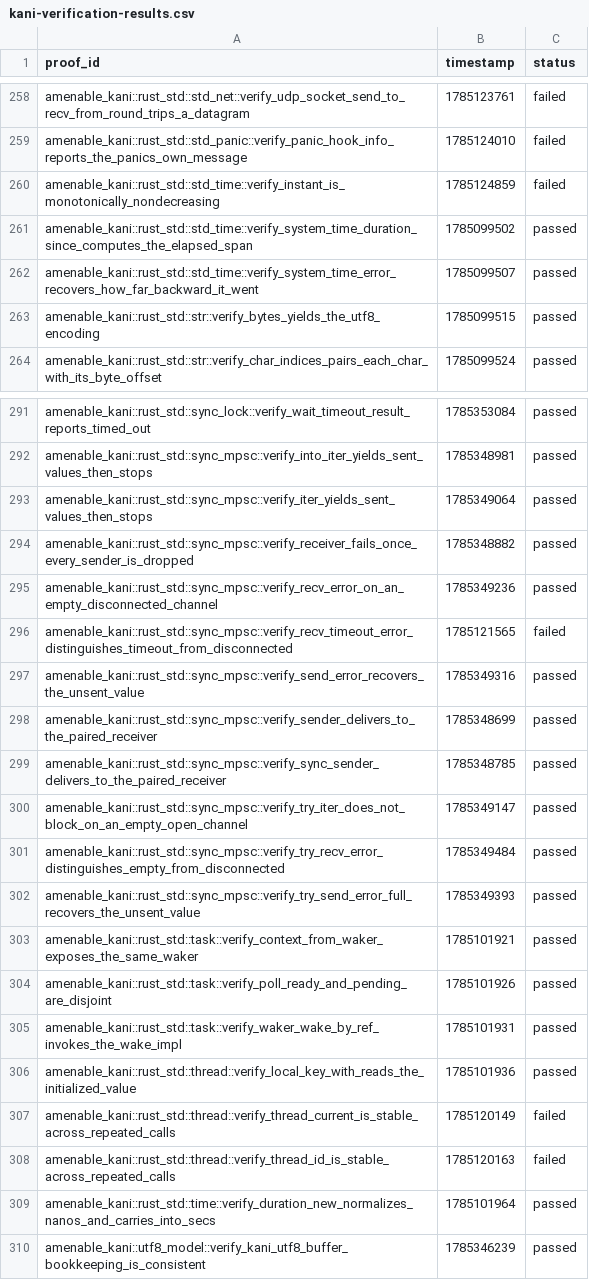
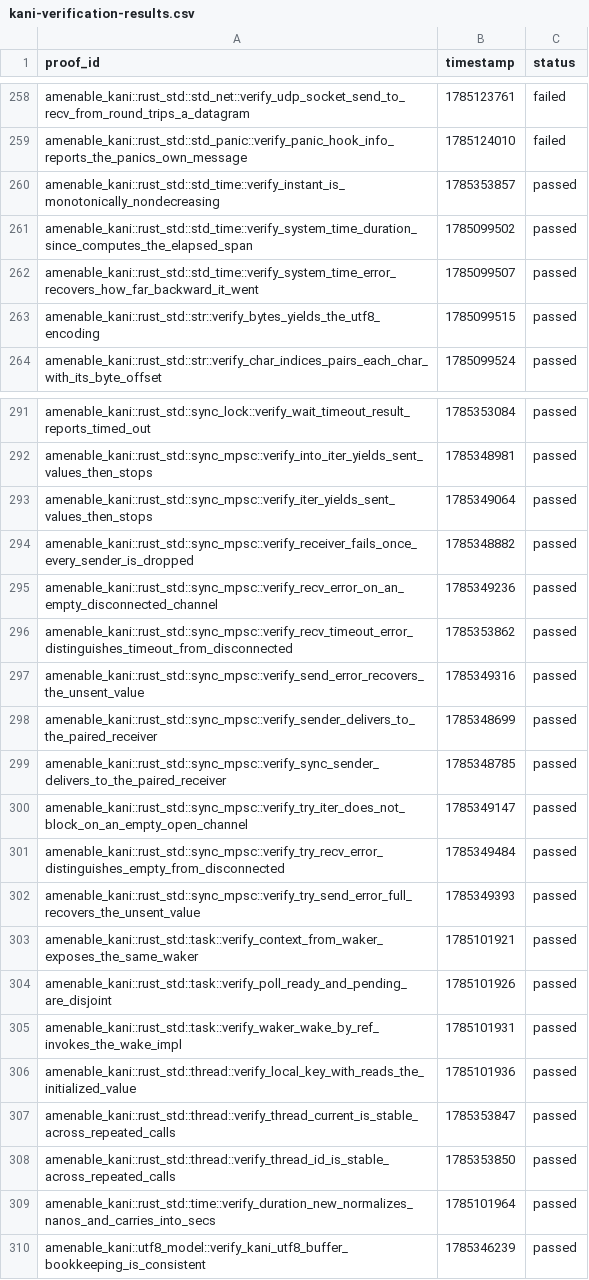
Before and after one commit to crumplecup/amenable, a CSV file: artifacts/kani-verification-results.csv, drawn as a sheet; only a part is shown, gaps mark what is left out.

Commit message:
feat(amenable_kani): lift thread and timed proofs onto accommodations

```diff
--- a/artifacts/kani-verification-results.csv
+++ b/artifacts/kani-verification-results.csv
@@ -259,3 +259,3 @@ amenable_kani::rust_std::std_net::verify_udp_socket_send_to_recv_from_round_trip
 amenable_kani::rust_std::std_panic::verify_panic_hook_info_reports_the_panics_own_message,1785124010,failed
-amenable_kani::rust_std::std_time::verify_instant_is_monotonically_nondecreasing,1785124859,failed
+amenable_kani::rust_std::std_time::verify_instant_is_monotonically_nondecreasing,1785353857,passed
 amenable_kani::rust_std::std_time::verify_system_time_duration_since_computes_the_elapsed_span,1785099502,passed
@@ -295,3 +295,3 @@ amenable_kani::rust_std::sync_mpsc::verify_receiver_fails_once_every_sender_is_d
 amenable_kani::rust_std::sync_mpsc::verify_recv_error_on_an_empty_disconnected_channel,1785349236,passed
-amenable_kani::rust_std::sync_mpsc::verify_recv_timeout_error_distinguishes_timeout_from_disconnected,1785121565,failed
+amenable_kani::rust_std::sync_mpsc::verify_recv_timeout_error_distinguishes_timeout_from_disconnected,1785353862,passed
 amenable_kani::rust_std::sync_mpsc::verify_send_error_recovers_the_unsent_value,1785349316,passed
@@ -306,4 +306,4 @@ amenable_kani::rust_std::task::verify_waker_wake_by_ref_invokes_the_wake_impl,17
 amenable_kani::rust_std::thread::verify_local_key_with_reads_the_initialized_value,1785101936,passed
-amenable_kani::rust_std::thread::verify_thread_current_is_stable_across_repeated_calls,1785120149,failed
-amenable_kani::rust_std::thread::verify_thread_id_is_stable_across_repeated_calls,1785120163,failed
+amenable_kani::rust_std::thread::verify_thread_current_is_stable_across_repeated_calls,1785353847,passed
+amenable_kani::rust_std::thread::verify_thread_id_is_stable_across_repeated_calls,1785353850,passed
 amenable_kani::rust_std::time::verify_duration_new_normalizes_nanos_and_carries_into_secs,1785101964,passed
```
Also changed, not shown: 7 other files.
